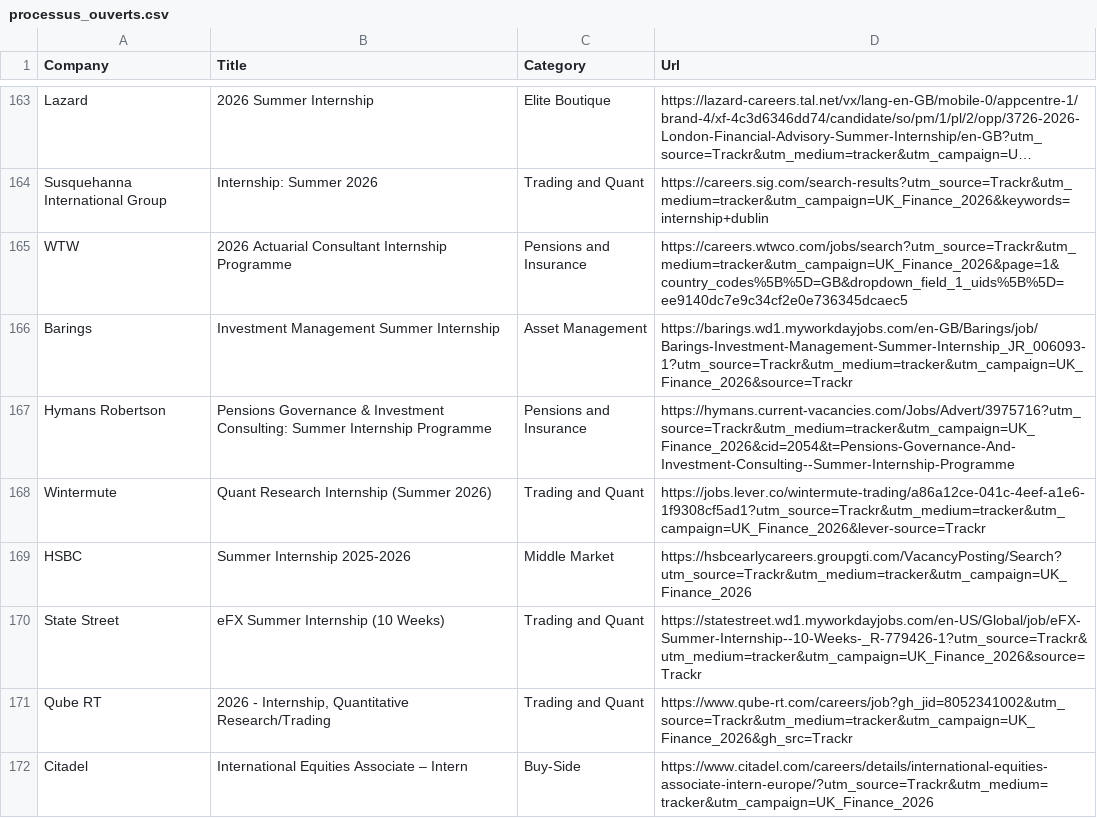
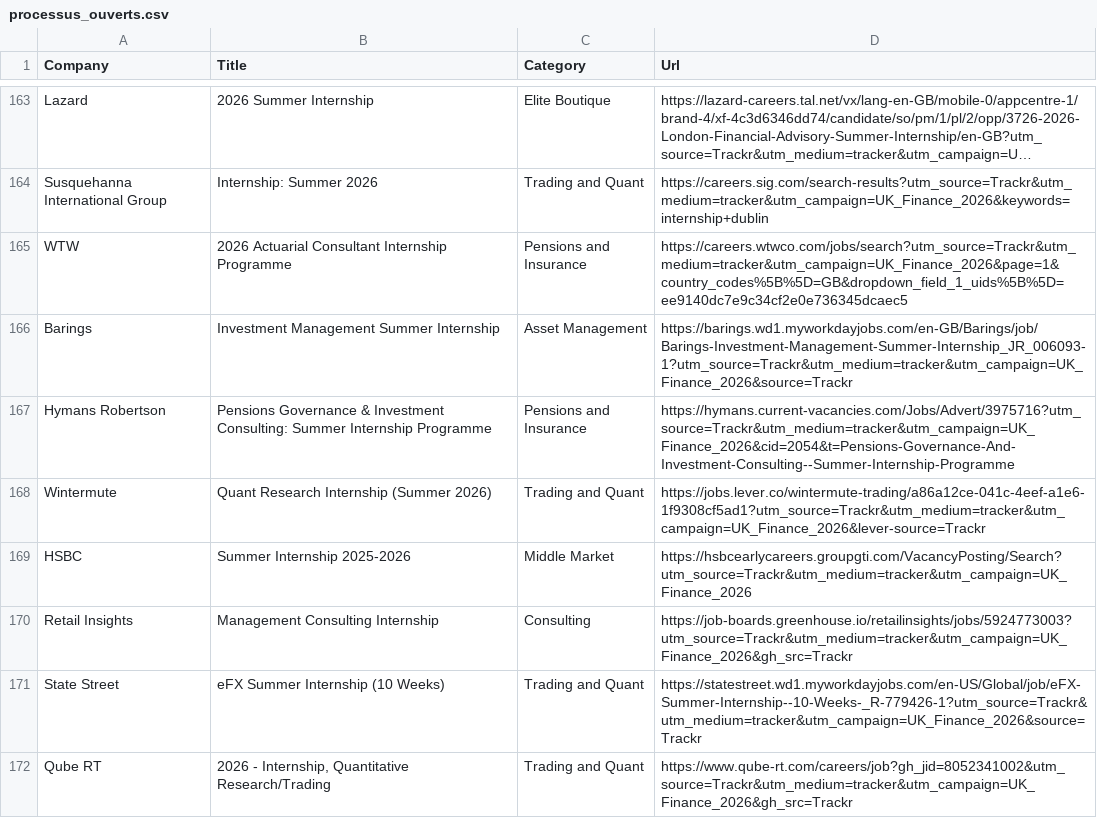
Before and after one commit to ludovicstvys/SummerIntern, a CSV file: processus_ouverts.csv, drawn as a sheet; only a part is shown, gaps mark what is left out; the shorter side is filled out with more unchanged rows; long unchanged cells end in ….

```diff
--- a/processus_ouverts.csv
+++ b/processus_ouverts.csv
@@ -169,2 +169,3 @@ Wintermute,Quant Research Internship (Summer 2026),Trading and Quant,https://job
 HSBC,Summer Internship 2025-2026,Middle Market,https://hsbcearlycareers.groupgti.com/VacancyPosting/Search?utm_source=Trackr&utm_medium=tracker&utm_campaign=UK_Finance_2026
+Retail Insights,Management Consulting Internship,Consulting,https://job-boards.greenhouse.io/retailinsights/jobs/5924773003?utm_source=Trackr&utm_medium=tracker&utm_campaign=UK_Finance_2026&gh_src=Trackr
 State Street,eFX Summer Internship (10 Weeks),Trading and Quant,https://statestreet.wd1.myworkdayjobs.com/en-US/Global/job/eFX-Summer-Internship--10-Weeks-_R-779426-1?utm_source=Trackr&utm_medium=tracker&utm_campaign=UK_Finance_2026&source=Trackr
```
